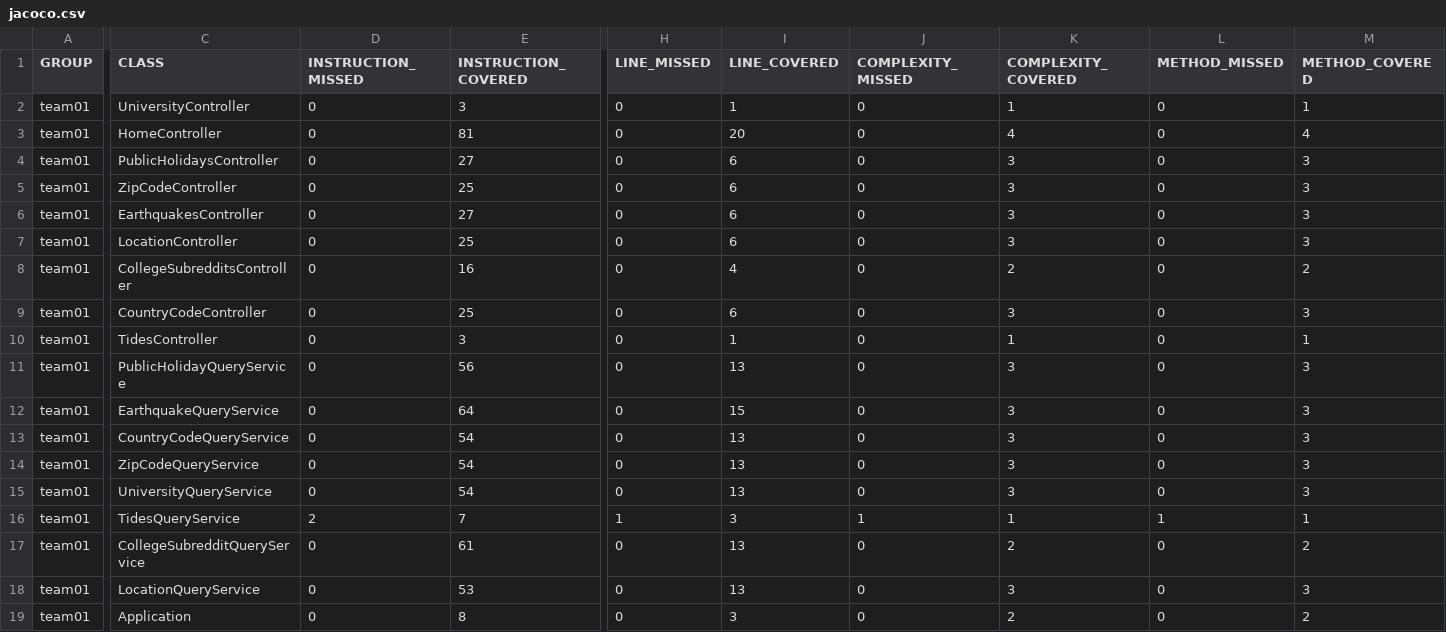
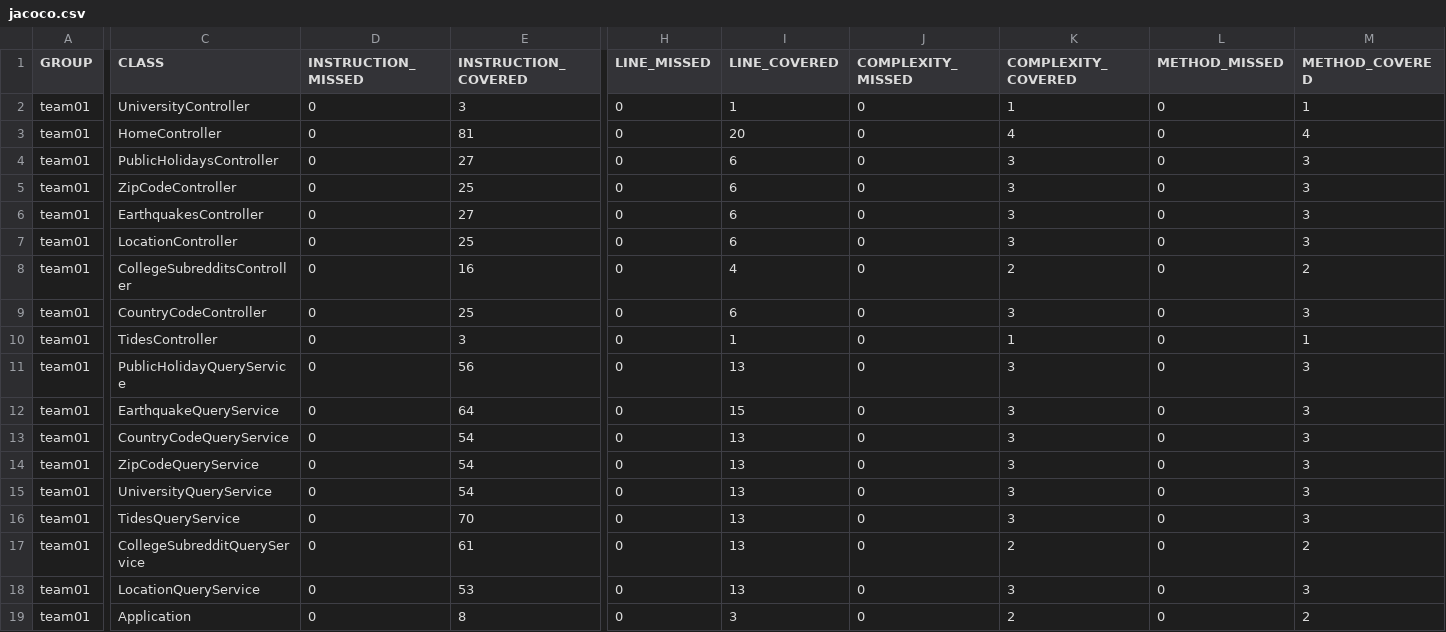
Before and after one commit to ucsb-cs156-m23/team01-m23-9am-3, a CSV file: jacoco/jacoco.csv, drawn as a sheet; only a part is shown, gaps mark what is left out; the diff names each change by its address in the sheet, - before the commit and + after, or states it on an @@ line.

```diff
--- a/jacoco/jacoco.csv
+++ b/jacoco/jacoco.csv
-D16 (INSTRUCTION_MISSED): 2
+D16 (INSTRUCTION_MISSED): 0
-E16 (INSTRUCTION_COVERED): 7
+E16 (INSTRUCTION_COVERED): 70
-H16 (LINE_MISSED): 1
+H16 (LINE_MISSED): 0
-I16 (LINE_COVERED): 3
+I16 (LINE_COVERED): 13
-J16 (COMPLEXITY_MISSED): 1
+J16 (COMPLEXITY_MISSED): 0
-K16 (COMPLEXITY_COVERED): 1
+K16 (COMPLEXITY_COVERED): 3
-L16 (METHOD_MISSED): 1
+L16 (METHOD_MISSED): 0
-M16 (METHOD_COVERED): 1
+M16 (METHOD_COVERED): 3
```
Also changed, not shown: 7 other files.
